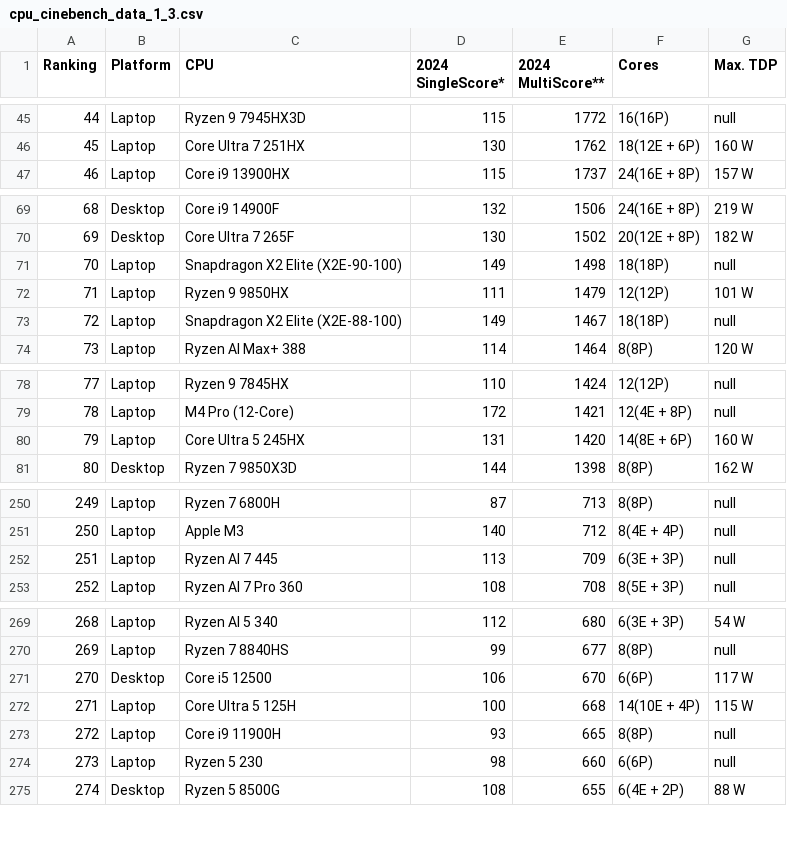
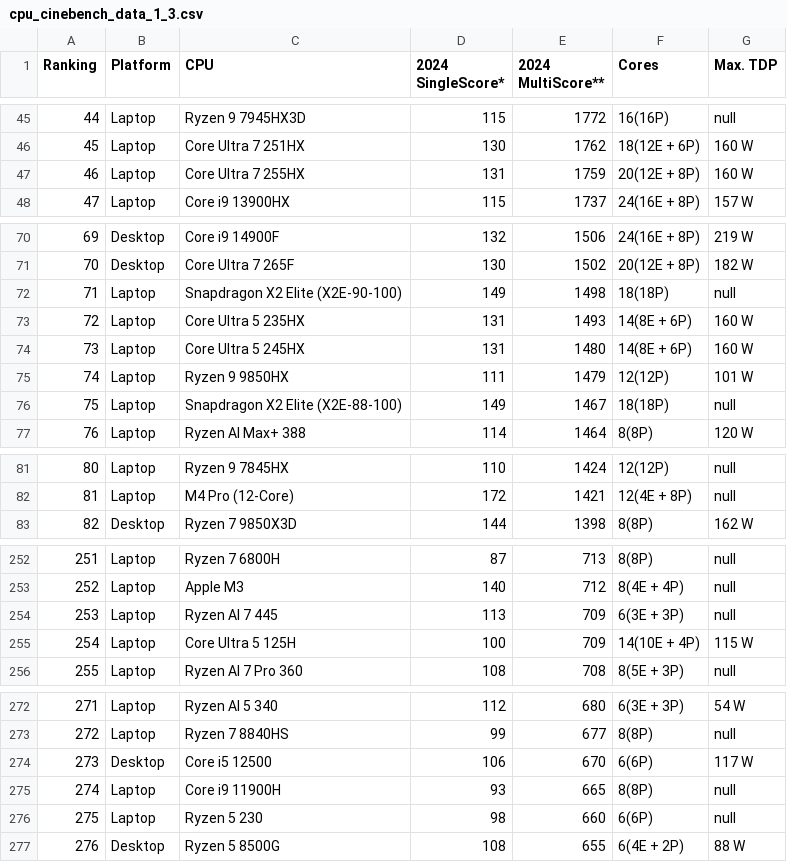
Before and after one commit to tackeyxy/cpu_benchmark_data, a CSV file: cpu_cinebench_data_1_3.csv, drawn as a sheet; only a part is shown, gaps mark what is left out; removed rows and columns are numbered as before the commit, all else as after; the diff covers the shown part only; the diff names each change by its address in the sheet, - before the commit and + after, or states it on an @@ line.

```diff
--- a/cpu_cinebench_data_1_3.csv
+++ b/cpu_cinebench_data_1_3.csv
@@ column A (Ranking) renumbered from row 37 down @@
+row 47: 46 | Laptop | Core Ultra 7 255HX | 131 | 1759 | 20(12E + 8P) | 160 W
+row 73: 72 | Laptop | Core Ultra 5 235HX | 131 | 1493 | 14(8E + 6P) | 160 W
+row 74: 73 | Laptop | Core Ultra 5 245HX | 131 | 1480 | 14(8E + 6P) | 160 W
-row 80: 79 | Laptop | Core Ultra 5 245HX | 131 | 1420 | 14(8E + 6P) | 160 W
+row 255: 254 | Laptop | Core Ultra 5 125H | 100 | 709 | 14(10E + 4P) | 115 W
-row 272: 271 | Laptop | Core Ultra 5 125H | 100 | 668 | 14(10E + 4P) | 115 W
```
Also changed, not shown: 6 added rows, 6 removed rows and 1 edited cell elsewhere in this file, 1 other file.
